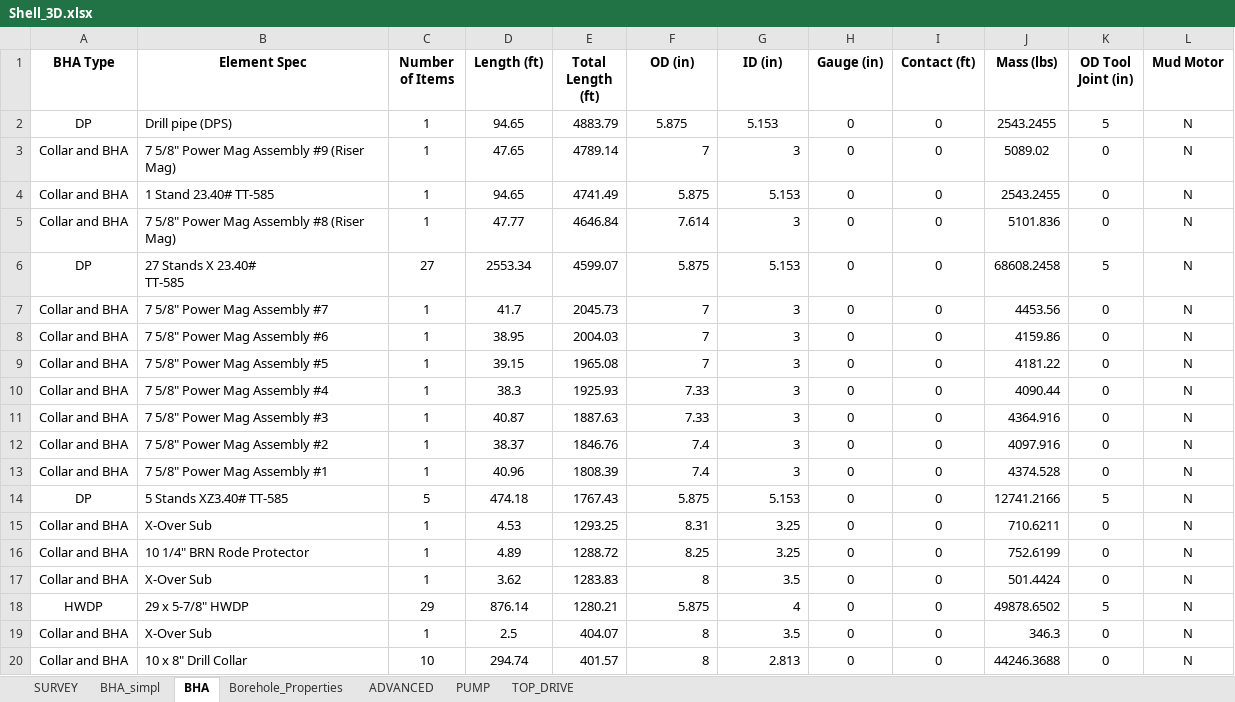
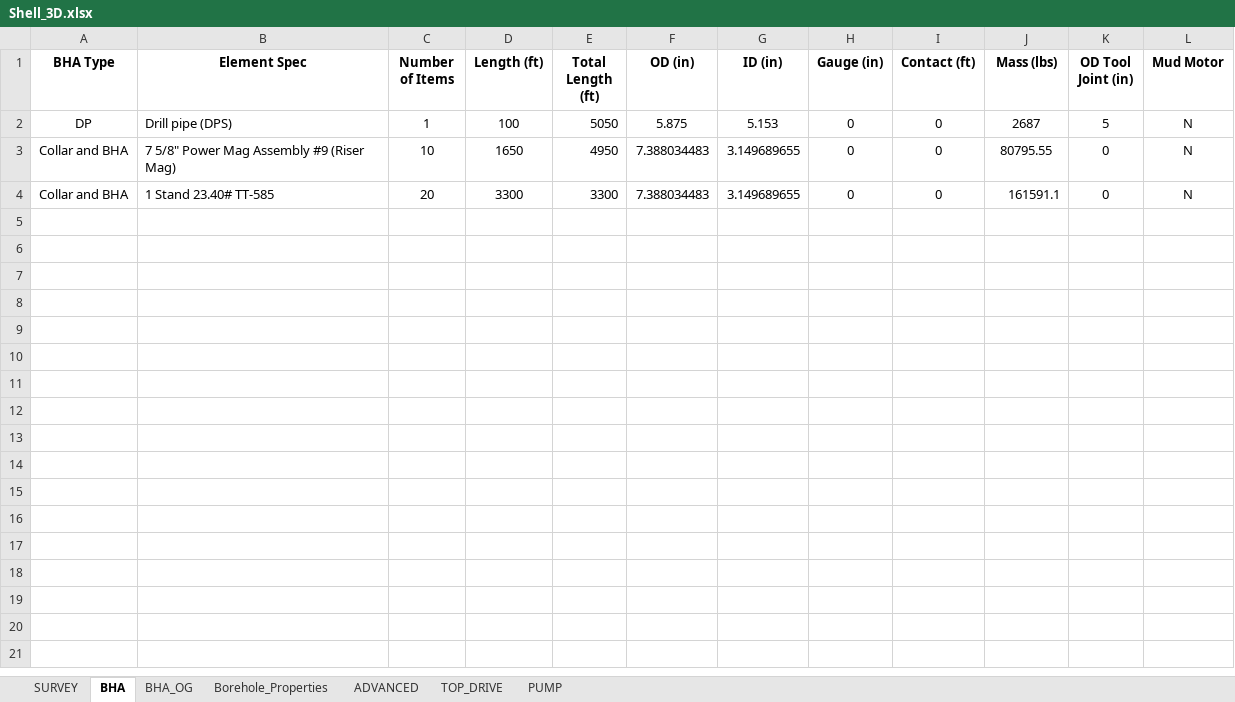
Before and after one commit to Sky370/Dynamic-Torque-and-Drag-Model, an Excel workbook: Input/Shell_3D.xlsx, sheet BHA, drawn as a sheet; only a part is shown; values as stored, in another font and other column widths than the file's, no borders; ↵ is a line break in a cell; the diff covers the shown part only; the diff names each change by its address in the sheet, - before the commit and + after, or states it on an @@ line.

```diff
--- a/Input/Shell_3D.xlsx (sheet BHA)
+++ b/Input/Shell_3D.xlsx (sheet BHA)
-sheet tab: BHA_simpl
+sheet tab: BHA_OG
@@ sheet tab order changed: SURVEY | BHA | BHA_OG | Borehole_Properties | ADVANCED | TOP_DRIVE | PUMP @@
-D2 (Length (ft)): 94.65
+D2 (Length (ft)): 100
-E2 (Total Length (ft)): 4883.79
+E2 (Total Length (ft)): 5050
-J2 (Mass (lbs)): 2543.2455
+J2 (Mass (lbs)): 2687
-C3 (Number of Items): 1
+C3 (Number of Items): 10
-D3 (Length (ft)): 47.65
+D3 (Length (ft)): 1650
-E3 (Total Length (ft)): 4789.14
+E3 (Total Length (ft)): 4950
-F3 (OD (in)): 7
+F3 (OD (in)): 7.388034483
-G3 (ID (in)): 3
+G3 (ID (in)): 3.149689655
-J3 (Mass (lbs)): 5089.02
+J3 (Mass (lbs)): 80795.55
-C4 (Number of Items): 1
+C4 (Number of Items): 20
-D4 (Length (ft)): 94.65
+D4 (Length (ft)): 3300
-E4 (Total Length (ft)): 4741.49
+E4 (Total Length (ft)): 3300
-F4 (OD (in)): 5.875
+F4 (OD (in)): 7.388034483
-G4 (ID (in)): 5.153
+G4 (ID (in)): 3.149689655
-J4 (Mass (lbs)): 2543.2455
+J4 (Mass (lbs)): 161591.1
-row 5: Collar and BHA | 7 5/8" Power Mag Assembly #8 (Riser Mag) | 1 | 47.77 | 4646.84 | 7.614 | 3 | 0 | 0 | 5101.836 | 0 | N
-row 6: DP | 27 Stands X 23.40# ↵ TT-585 | 27 | 2553.34 | 4599.07 | 5.875 | 5.153 | 0 | 0 | 68608.2458 | 5 | N
-row 7: Collar and BHA | 7 5/8" Power Mag Assembly #7 | 1 | 41.7 | 2045.73 | 7 | 3 | 0 | 0 | 4453.56 | 0 | N
-row 8: Collar and BHA | 7 5/8" Power Mag Assembly #6 | 1 | 38.95 | 2004.03 | 7 | 3 | 0 | 0 | 4159.86 | 0 | N
-row 9: Collar and BHA | 7 5/8" Power Mag Assembly #5 | 1 | 39.15 | 1965.08 | 7 | 3 | 0 | 0 | 4181.22 | 0 | N
-row 10: Collar and BHA | 7 5/8" Power Mag Assembly #4 | 1 | 38.3 | 1925.93 | 7.33 | 3 | 0 | 0 | 4090.44 | 0 | N
-row 11: Collar and BHA | 7 5/8" Power Mag Assembly #3 | 1 | 40.87 | 1887.63 | 7.33 | 3 | 0 | 0 | 4364.916 | 0 | N
-row 12: Collar and BHA | 7 5/8" Power Mag Assembly #2 | 1 | 38.37 | 1846.76 | 7.4 | 3 | 0 | 0 | 4097.916 | 0 | N
-row 13: Collar and BHA | 7 5/8" Power Mag Assembly #1 | 1 | 40.96 | 1808.39 | 7.4 | 3 | 0 | 0 | 4374.528 | 0 | N
-row 14: DP | 5 Stands XZ3.40# TT-585 | 5 | 474.18 | 1767.43 | 5.875 | 5.153 | 0 | 0 | 12741.2166 | 5 | N
-row 15: Collar and BHA | X-Over Sub | 1 | 4.53 | 1293.25 | 8.31 | 3.25 | 0 | 0 | 710.6211 | 0 | N
-row 16: Collar and BHA | 10 1/4" BRN Rode Protector | 1 | 4.89 | 1288.72 | 8.25 | 3.25 | 0 | 0 | 752.6199 | 0 | N
-row 17: Collar and BHA | X-Over Sub | 1 | 3.62 | 1283.83 | 8 | 3.5 | 0 | 0 | 501.4424 | 0 | N
-row 18: HWDP | 29 x 5-7/8" HWDP | 29 | 876.14 | 1280.21 | 5.875 | 4 | 0 | 0 | 49878.6502 | 5 | N
-row 19: Collar and BHA | X-Over Sub | 1 | 2.5 | 404.07 | 8 | 3.5 | 0 | 0 | 346.3 | 0 | N
-row 20: Collar and BHA | 10 x 8" Drill Collar | 10 | 294.74 | 401.57 | 8 | 2.813 | 0 | 0 | 44246.3688 | 0 | N
```
Also changed, not shown: 11 removed rows elsewhere in this sheet, sheet TOP_DRIVE, sheet Borehole_Properties, sheet PUMP, sheet ADVANCED, Input/NewData_Zahra_3D.xlsx, Input/Shell_2D.xlsx, 10 other files.
